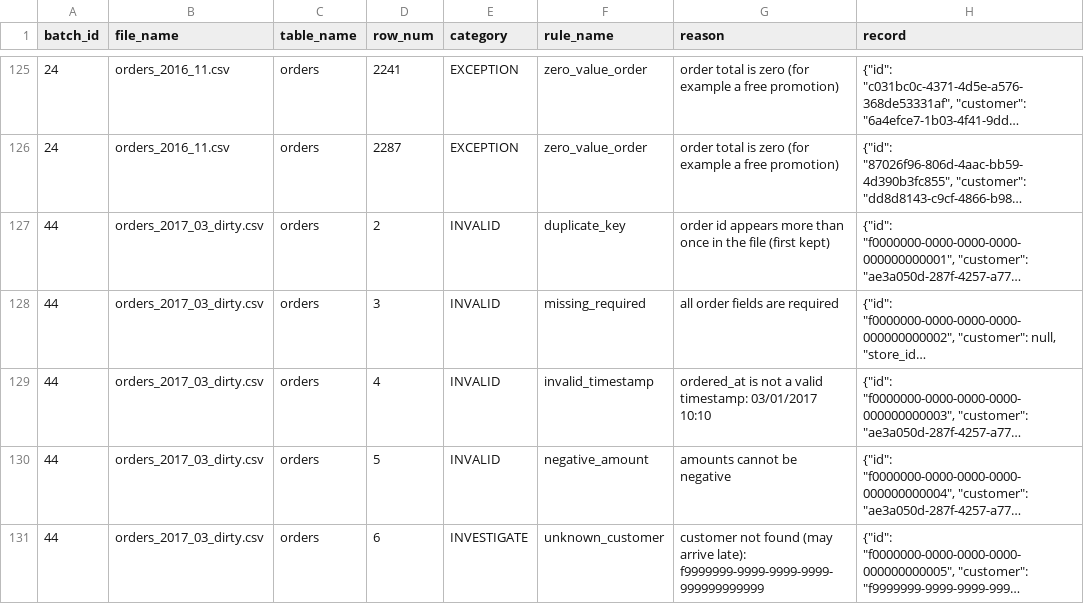
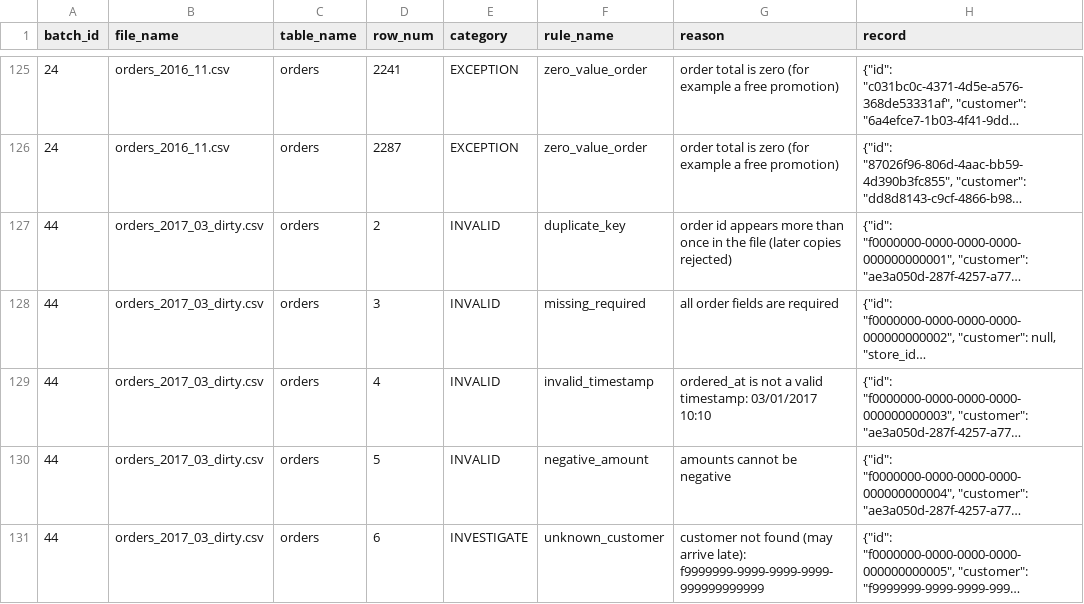
Before and after one commit to TalhaShahid0/Data_Engineer_Assessment, a CSV file: outputs/demo_dirty_file_rejected_records.csv, drawn as a sheet; only a part is shown, gaps mark what is left out; long unchanged cells end in …; the diff names each change by its address in the sheet, - before the commit and + after, or states it on an @@ line.

```diff
--- a/outputs/demo_dirty_file_rejected_records.csv
+++ b/outputs/demo_dirty_file_rejected_records.csv
-G127 (reason): …the file (first kept)
+G127 (reason): …the file (later copies rejected)
```
Also changed, not shown: 14 other files.
